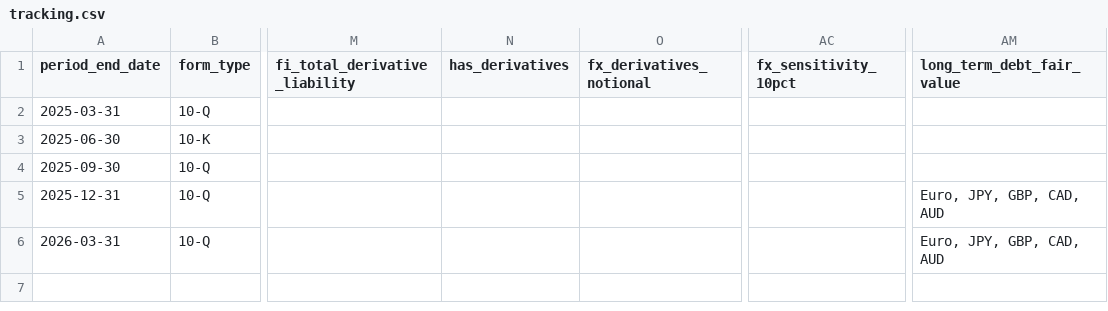
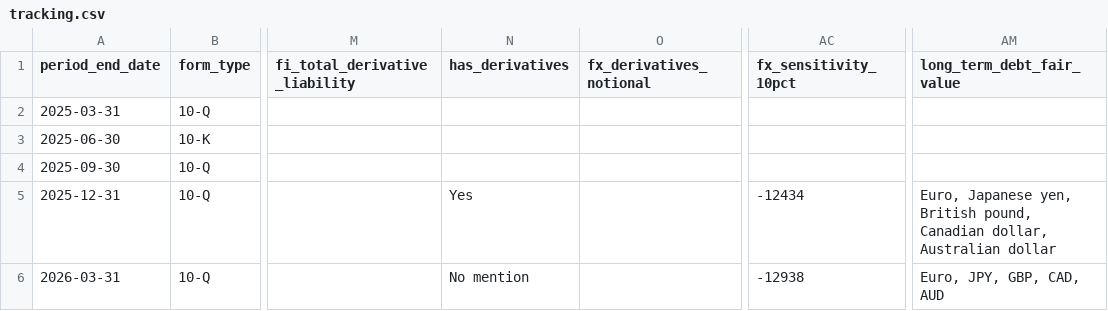
Before and after one commit to lukasbecker36-dot/sec-derivatives-, a CSV file: output/msft/tracking.csv, drawn as a sheet; only a part is shown, gaps mark what is left out; the diff names each change by its address in the sheet, - before the commit and + after, or states it on an @@ line.

Commit message:
Re-extract MSFT with corrected Derivatives note heading

```diff
--- a/output/msft/tracking.csv
+++ b/output/msft/tracking.csv
-N5 (has_derivatives): (empty)
+N5 (has_derivatives): Yes
-AC5 (fx_sensitivity_10pct): (empty)
+AC5 (fx_sensitivity_10pct): -12434
-AM5 (long_term_debt_fair_value): Euro, JPY, GBP, CAD, AUD
+AM5 (long_term_debt_fair_value): Euro, Japanese yen, British pound, Canadian dollar, Australian dollar
-N6 (has_derivatives): (empty)
+N6 (has_derivatives): No mention
-AC6 (fx_sensitivity_10pct): (empty)
+AC6 (fx_sensitivity_10pct): -12938
```
Also changed, not shown: 2 other files.
